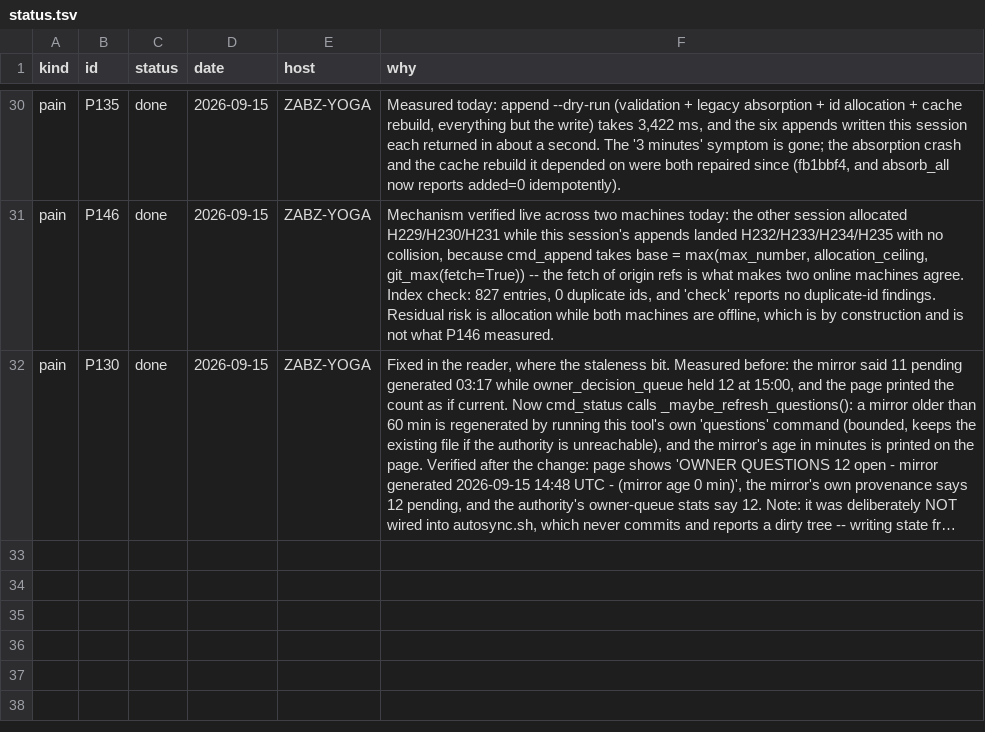
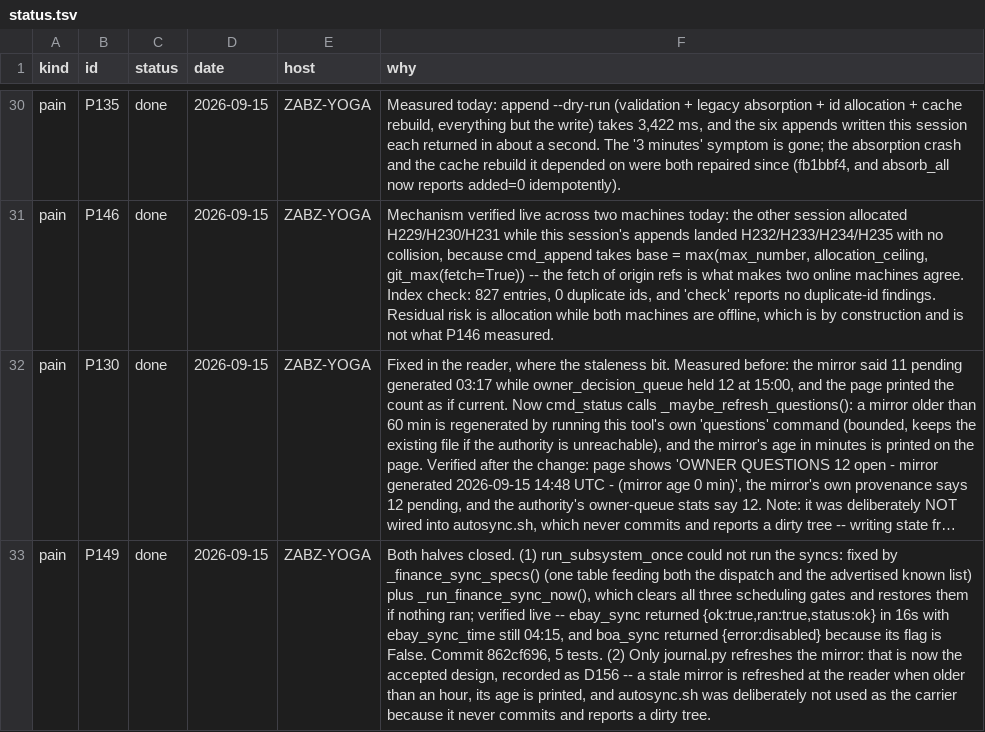
Before and after one commit to lakewoodphone/harness-config, a TSV file: journal/state/status.tsv, drawn as a sheet; only a part is shown, gaps mark what is left out; long unchanged cells end in …; the diff names each change by its address in the sheet, - before the commit and + after, or states it on an @@ line.

Commit message:
journal: round 40 -- the on-demand sync trigger exists, and one of its three gates was missed then caught
W134, L1518, H237; P149 resolved with the live evidence (forced ebay_sync ran in 16s and left
ebay_sync_time at 04:15; boa_sync reports its disabled flag). L1518 records the near-miss: the first
version returned the previous run's detail with `ran: false`, which would have read as verification.

```diff
--- a/journal/state/status.tsv
+++ b/journal/state/status.tsv
+row 33: pain | P149 | done | 2026-09-15 | ZABZ-YOGA | Both halves closed. (1) run_subsystem_once could not run the syncs: fixed by _finance_sync_specs() (one table feeding both the dispatch and the advertised known list) plus _run_finance_sync_now(), which clears all three scheduling gates and restores them if nothing ran; verified live -- ebay_sync returned {ok:true,ran:true,status:ok} in 16s with ebay_sync_time still 04:15, and boa_sync returned {error:disabled} because its flag is False. Commit 862cf696, 5 tests. (2) Only journal.py refreshes the mirror: that is now the accepted design, recorded as D156 -- a stale mirror is refreshed at the reader when older than an hour, its age is printed, and autosync.sh was deliberately not used as the carrier because it never commits and reports a dirty tree.
```
Also changed, not shown: journal/index/entries.tsv, 3 other files.
